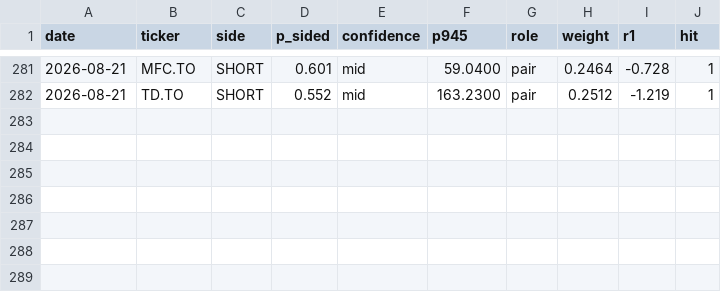
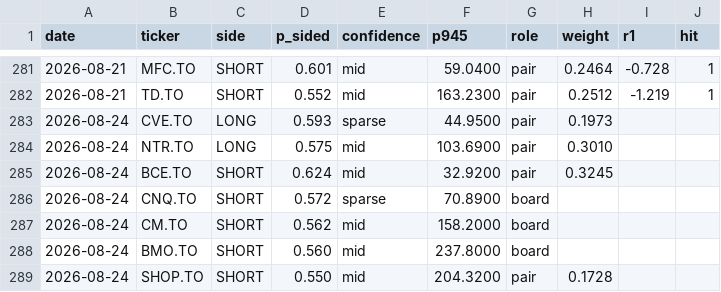
Before and after one commit to rufatb/RB, a CSV file: ledger.csv, drawn as a sheet; only a part is shown, gaps mark what is left out.

```diff
--- a/ledger.csv
+++ b/ledger.csv
@@ -282 +282,8 @@ date,ticker,side,p_sided,confidence,p945,role,weight,r1,hit
 2026-08-21,TD.TO,SHORT,0.552,mid,163.2300,pair,0.2512,-1.219,1
+2026-08-24,CVE.TO,LONG,0.593,sparse,44.9500,pair,0.1973,,
+2026-08-24,NTR.TO,LONG,0.575,mid,103.6900,pair,0.3010,,
+2026-08-24,BCE.TO,SHORT,0.624,mid,32.9200,pair,0.3245,,
+2026-08-24,CNQ.TO,SHORT,0.572,sparse,70.8900,board,,,
+2026-08-24,CM.TO,SHORT,0.562,mid,158.2000,board,,,
+2026-08-24,BMO.TO,SHORT,0.560,mid,237.8000,board,,,
+2026-08-24,SHOP.TO,SHORT,0.550,mid,204.3200,pair,0.1728,,
```
Also changed, not shown: universe_prints.csv.
